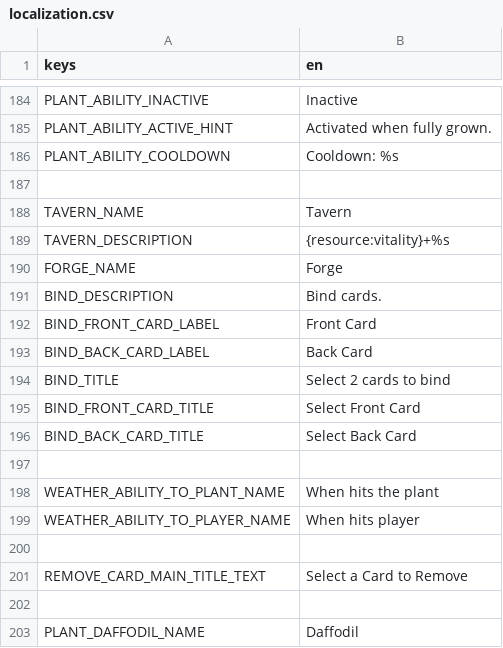
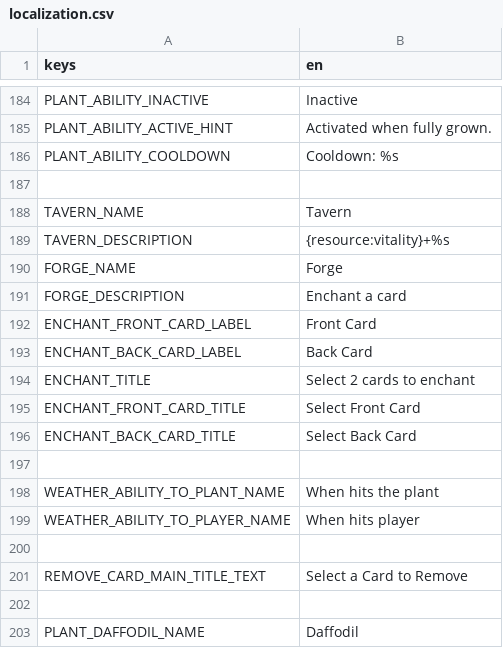
Before and after one commit to cyanglaz/garden, a CSV file: resources/localization/localization.csv, drawn as a sheet; only a part is shown, gaps mark what is left out.

Commit message:
rename bind to enchant

```diff
--- a/resources/localization/localization.csv
+++ b/resources/localization/localization.csv
@@ -190,8 +190,8 @@ TAVERN_DESCRIPTION, "{resource:vitality}+%s"
 FORGE_NAME, "Forge"
-BIND_DESCRIPTION, "Bind cards."
-BIND_FRONT_CARD_LABEL, "Front Card"
-BIND_BACK_CARD_LABEL, "Back Card"
-BIND_TITLE, "Select 2 cards to bind"
-BIND_FRONT_CARD_TITLE, "Select Front Card"
-BIND_BACK_CARD_TITLE, "Select Back Card"
+FORGE_DESCRIPTION, "Enchant a card"
+ENCHANT_FRONT_CARD_LABEL, "Front Card"
+ENCHANT_BACK_CARD_LABEL, "Back Card"
+ENCHANT_TITLE, "Select 2 cards to enchant"
+ENCHANT_FRONT_CARD_TITLE, "Select Front Card"
+ENCHANT_BACK_CARD_TITLE, "Select Back Card"
 
```
Also changed, not shown: 23 other files.
